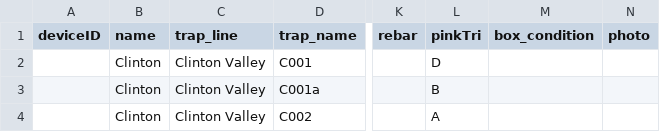
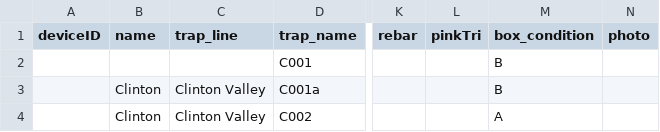
Before and after one commit to yaorasa/MCUDB, a CSV file: Template/newFormatCLINTON3lines.csv, drawn as a sheet; only a part is shown, gaps mark what is left out; the diff names each change by its address in the sheet, - before the commit and + after, or states it on an @@ line.

Commit message:
new format data for traps

```diff
--- a/Template/newFormatCLINTON3lines.csv
+++ b/Template/newFormatCLINTON3lines.csv
-B2 (name): Clinton
+B2 (name): (empty)
-C2 (trap_line): Clinton Valley
+C2 (trap_line): (empty)
-L2 (pinkTri): D
+L2 (pinkTri): (empty)
-M2:M3 (box_condition): (empty)
+M2:M3 (box_condition): B
-L3 (pinkTri): B
+L3 (pinkTri): (empty)
-L4 (pinkTri): A
+L4 (pinkTri): (empty)
-M4 (box_condition): (empty)
+M4 (box_condition): A
```
Also changed, not shown: Template/scratch - Sheet1.csv, 3 other files.
